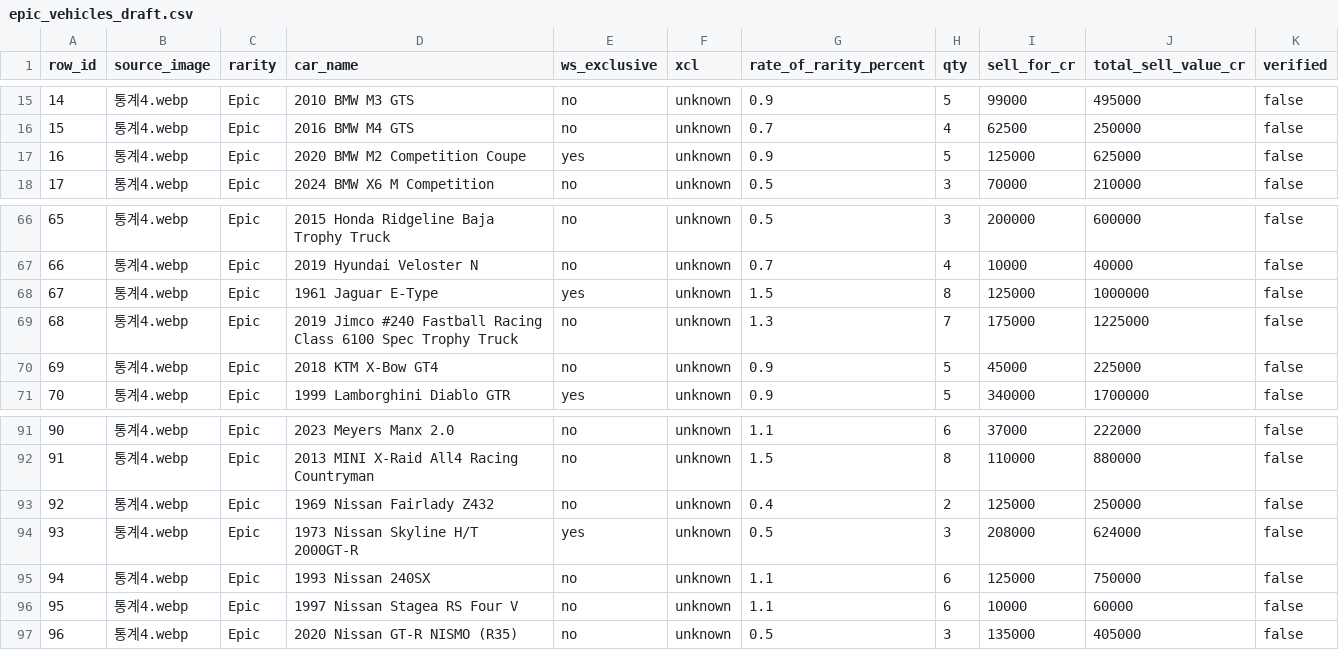
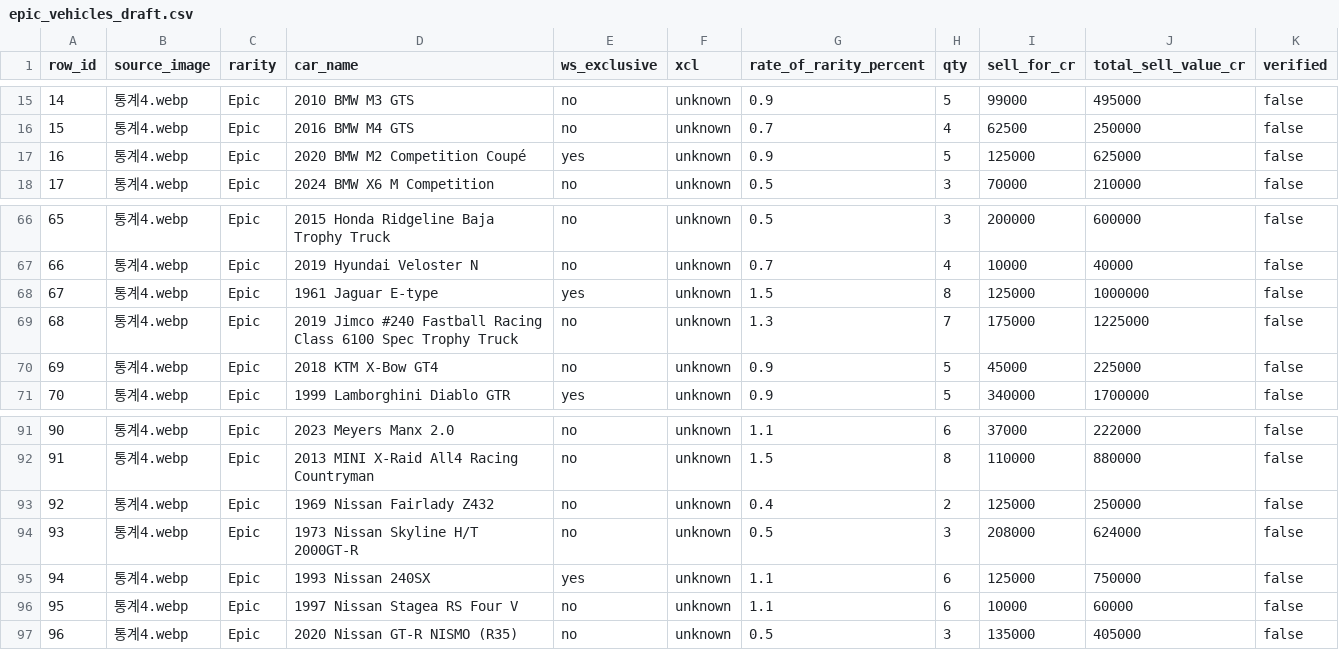
Before and after one commit to unmatched785/fh6-subaruu-release, a CSV file: research/external-11489/epic_vehicles_draft.csv, drawn as a sheet; only a part is shown, gaps mark what is left out.

Commit message:
Correct Epic WS flags from screenshot verification

```diff
--- a/research/external-11489/epic_vehicles_draft.csv
+++ b/research/external-11489/epic_vehicles_draft.csv
@@ -16,3 +16,3 @@ row_id,source_image,rarity,car_name,ws_exclusive,xcl,rate_of_rarity_percent,qty,
 15,통계4.webp,Epic,2016 BMW M4 GTS,no,unknown,0.7,4,62500,250000,false
-16,통계4.webp,Epic,2020 BMW M2 Competition Coupe,yes,unknown,0.9,5,125000,625000,false
+16,통계4.webp,Epic,2020 BMW M2 Competition Coupé,yes,unknown,0.9,5,125000,625000,false
 17,통계4.webp,Epic,2024 BMW X6 M Competition,no,unknown,0.5,3,70000,210000,false
@@ -67,3 +67,3 @@ row_id,source_image,rarity,car_name,ws_exclusive,xcl,rate_of_rarity_percent,qty,
 66,통계4.webp,Epic,2019 Hyundai Veloster N,no,unknown,0.7,4,10000,40000,false
-67,통계4.webp,Epic,1961 Jaguar E-Type,yes,unknown,1.5,8,125000,1000000,false
+67,통계4.webp,Epic,1961 Jaguar E-type,yes,unknown,1.5,8,125000,1000000,false
 68,통계4.webp,Epic,2019 Jimco #240 Fastball Racing Class 6100 Spec Trophy Truck,no,unknown,1.3,7,175000,1225000,false
@@ -93,4 +93,4 @@ row_id,source_image,rarity,car_name,ws_exclusive,xcl,rate_of_rarity_percent,qty,
 92,통계4.webp,Epic,1969 Nissan Fairlady Z432,no,unknown,0.4,2,125000,250000,false
-93,통계4.webp,Epic,1973 Nissan Skyline H/T 2000GT-R,yes,unknown,0.5,3,208000,624000,false
-94,통계4.webp,Epic,1993 Nissan 240SX,no,unknown,1.1,6,125000,750000,false
+93,통계4.webp,Epic,1973 Nissan Skyline H/T 2000GT-R,no,unknown,0.5,3,208000,624000,false
+94,통계4.webp,Epic,1993 Nissan 240SX,yes,unknown,1.1,6,125000,750000,false
 95,통계4.webp,Epic,1997 Nissan Stagea RS Four V,no,unknown,1.1,6,10000,60000,false
```
